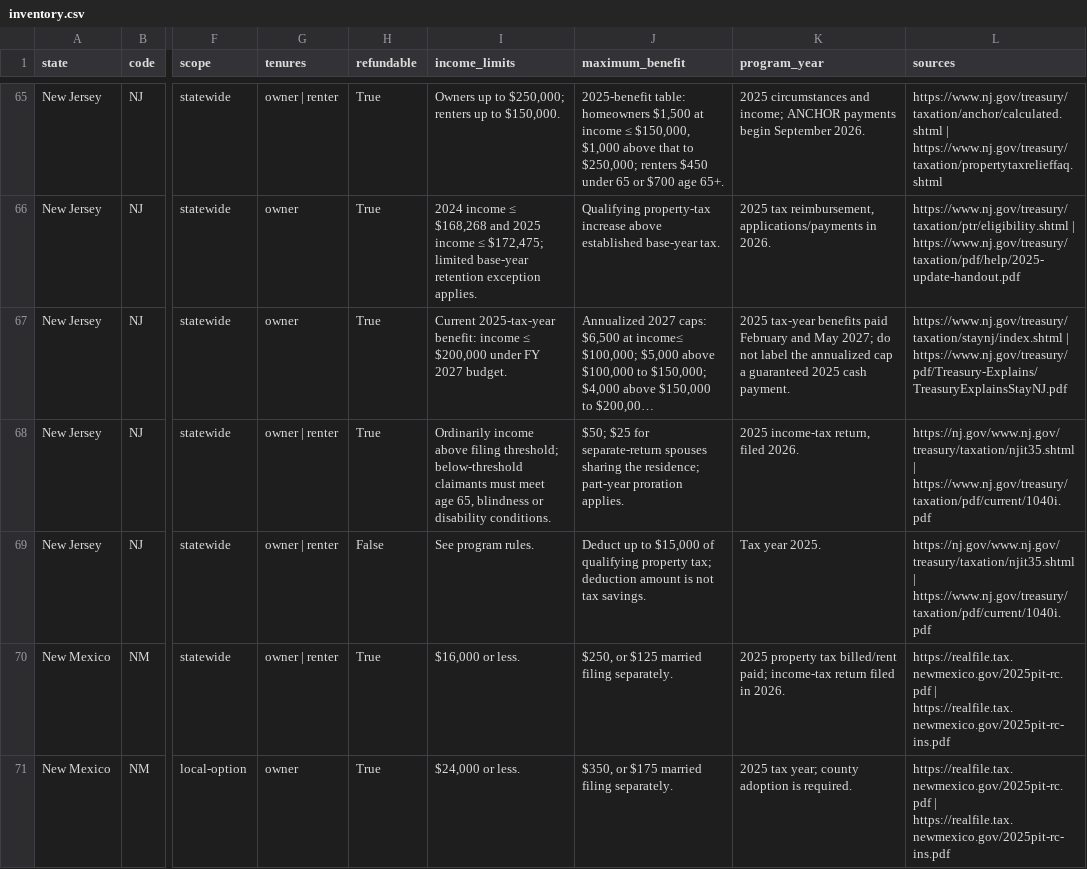
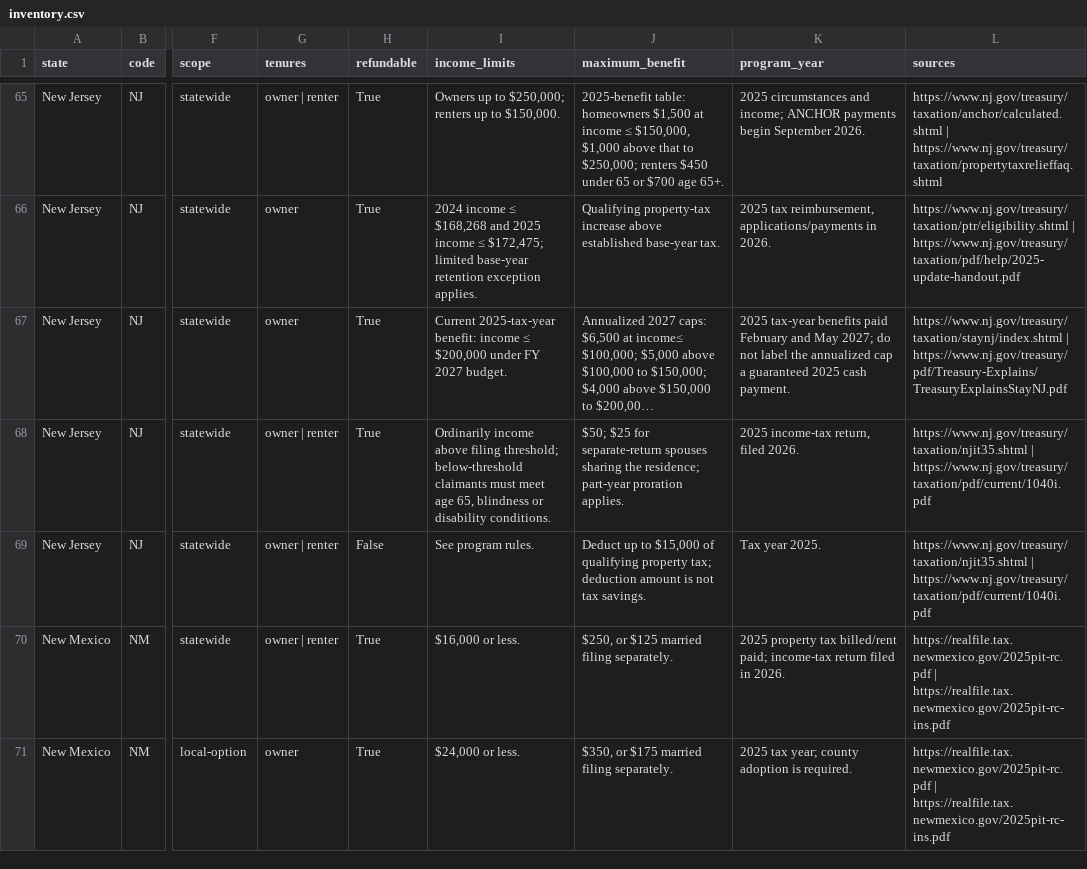
Before and after one commit to PolicyEngine/property-tax-relief, a CSV file: artifacts/inventory.csv, drawn as a sheet; only a part is shown, gaps mark what is left out; long unchanged cells end in …; the diff names each change by its address in the sheet, - before the commit and + after, or states it on an @@ line.

```diff
--- a/artifacts/inventory.csv
+++ b/artifacts/inventory.csv
-L68:L69 (sources): https://nj.gov/www.nj.gov/treasury/taxation/njit35.shtml | https://www.nj.gov/treasury/taxation/pdf/current/1040i.pdf
+L68:L69 (sources): https://www.nj.gov/treasury/taxation/njit35.shtml | https://www.nj.gov/treasury/taxation/pdf/current/1040i.pdf
```
Also changed, not shown: public/data/inventory.csv, 26 other files.
